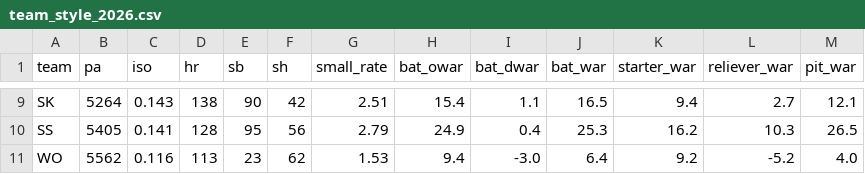
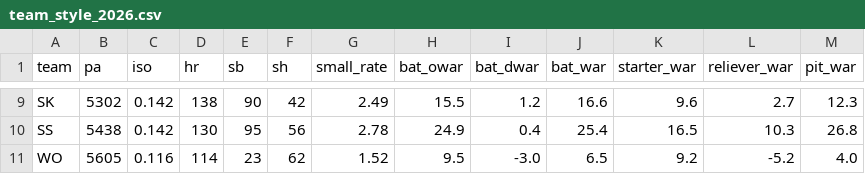
Before and after one commit to WOOJEONGRYEOL/kbo-forecast, a CSV file: data/team_style_2026.csv, drawn as a sheet; only a part is shown, gaps mark what is left out; the diff covers the shown part only; the diff names each change by its address in the sheet, - before the commit and + after, or states it on an @@ line.

```diff
--- a/data/team_style_2026.csv
+++ b/data/team_style_2026.csv
-B9 (pa): 5264
+B9 (pa): 5302
-C9 (iso): 0.143
+C9 (iso): 0.142
-G9 (small_rate): 2.51
+G9 (small_rate): 2.49
-H9 (bat_owar): 15.4
+H9 (bat_owar): 15.5
-I9 (bat_dwar): 1.1
+I9 (bat_dwar): 1.2
-J9 (bat_war): 16.5
+J9 (bat_war): 16.6
-K9 (starter_war): 9.4
+K9 (starter_war): 9.6
-M9 (pit_war): 12.1
+M9 (pit_war): 12.3
-B10 (pa): 5405
+B10 (pa): 5438
-C10 (iso): 0.141
+C10 (iso): 0.142
-D10 (hr): 128
+D10 (hr): 130
-G10 (small_rate): 2.79
+G10 (small_rate): 2.78
-J10 (bat_war): 25.3
+J10 (bat_war): 25.4
-K10 (starter_war): 16.2
+K10 (starter_war): 16.5
-M10 (pit_war): 26.5
+M10 (pit_war): 26.8
-B11 (pa): 5562
+B11 (pa): 5605
-D11 (hr): 113
+D11 (hr): 114
-G11 (small_rate): 1.53
+G11 (small_rate): 1.52
-H11 (bat_owar): 9.4
+H11 (bat_owar): 9.5
-J11 (bat_war): 6.4
+J11 (bat_war): 6.5
```
Also changed, not shown: 60 edited cells elsewhere in this file, data/bullpen_2026.csv, data/history_pitchers.csv, 4 other files.
